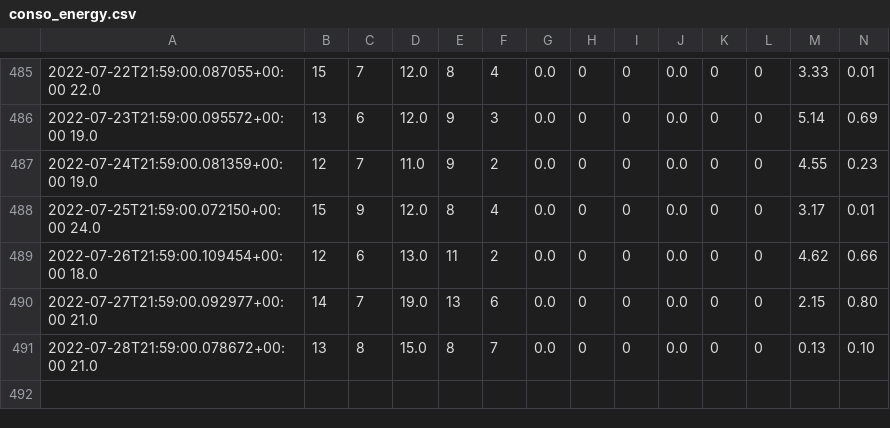
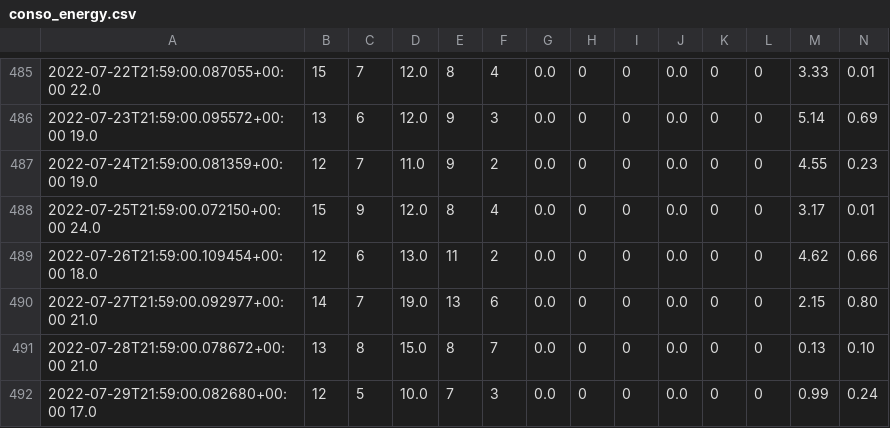
Before and after one commit to remycrochon/home-assistant, a CSV file: conso_energy.csv, drawn as a sheet; only a part is shown, gaps mark what is left out; rows hold the shown columns only; the diff names each change by its address in the sheet, - before the commit and + after, or states it on an @@ line.

```diff
--- a/conso_energy.csv
+++ b/conso_energy.csv
+row 492: 2022-07-29T21:59:00.082680+00:00 17.0 | 12 | 5 | 10.0 | 7 | 3 | 0.0 | 0 | 0 | 0.0 | 0 | 0 | 0.99 | 0.24
```
Also changed, not shown: conso_piscine.csv, 47 other files.
